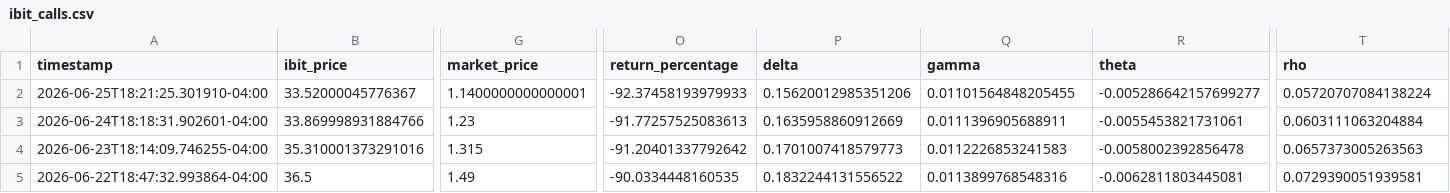
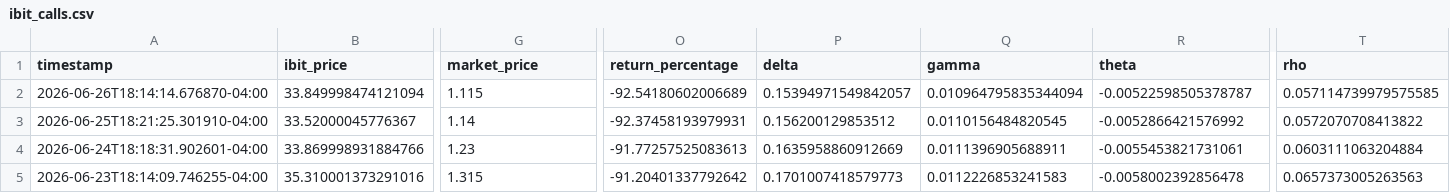
Before and after one commit to analytics-01/analytics-01.github.io, a CSV file: projects/IBIT_Call_Monitor/data/ibit_calls.csv, drawn as a sheet; only a part is shown, gaps mark what is left out; the shorter side is filled out with more unchanged rows; addresses are those after the commit; rows hold the shown columns only; the diff names each change by its address in the sheet, - before the commit and + after, or states it on an @@ line.

```diff
--- a/projects/IBIT_Call_Monitor/data/ibit_calls.csv
+++ b/projects/IBIT_Call_Monitor/data/ibit_calls.csv
+row 2: 2026-06-26T18:14:14.676870-04:00 | 33.849998474121094 | 1.115 | -92.54180602006689 | 0.15394971549842057 | 0.010964795835344094 | -0.00522598505378787 | 0.057114739979575585
-G3 (market_price): 1.1400000000000001
+G3 (market_price): 1.14
-O3 (return_percentage): -92.37458193979933
+O3 (return_percentage): -92.37458193979931
-P3 (delta): 0.15620012985351206
+P3 (delta): 0.156200129853512
-Q3 (gamma): 0.01101564848205455
+Q3 (gamma): 0.0110156484820545
-R3 (theta): -0.005286642157699277
+R3 (theta): -0.0052866421576992
-T3 (rho): 0.05720707084138224
+T3 (rho): 0.0572070708413822
```
Also changed, not shown: docs/projects/IBIT_Call_Monitor/data/ibit_calls.csv.
